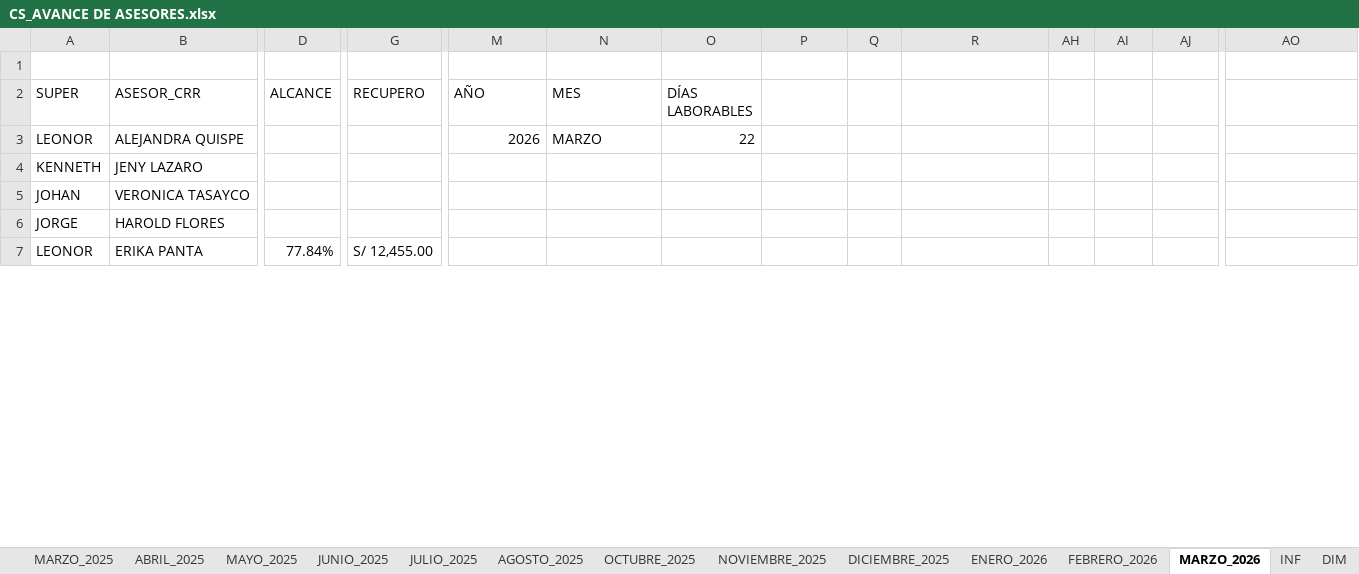
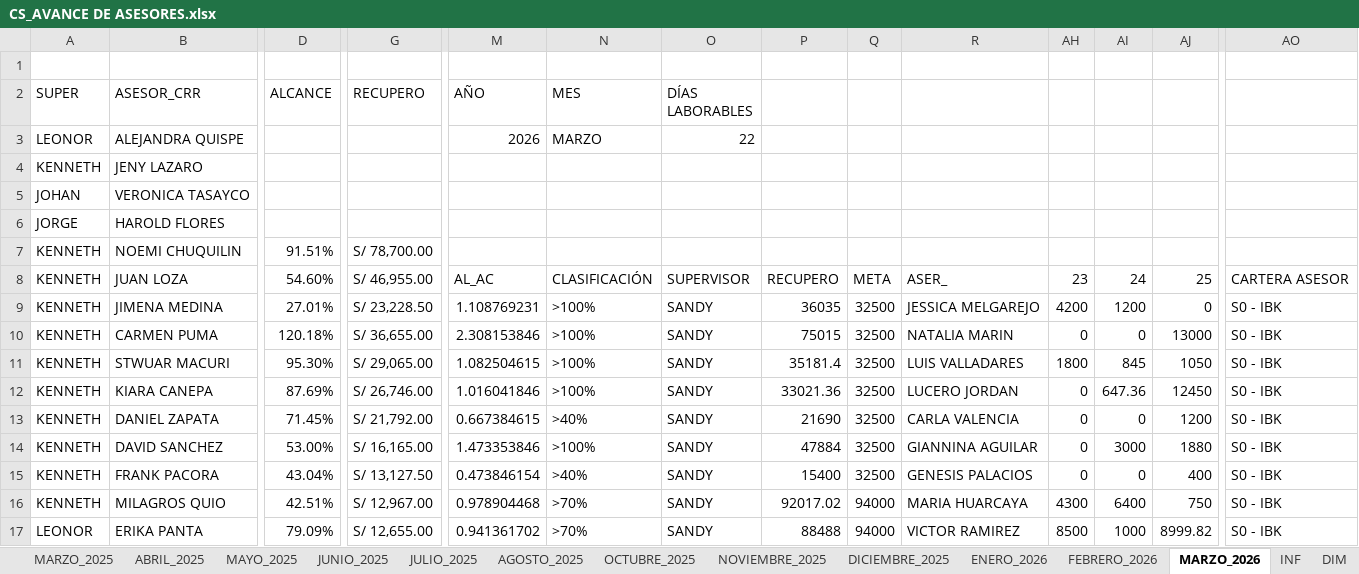
Before and after one commit to jvasquez98/Ranking, an Excel workbook: CS_AVANCE DE ASESORES.xlsx, sheet MARZO_2026, drawn as a sheet; only a part is shown, gaps mark what is left out; values as stored, in another font and other column widths than the file's, no cell formats; conditional formats and table styles not drawn; addresses are those after the commit; rows hold the shown columns only; the diff covers the shown part only; the diff names each change by its address in the sheet, - before the commit and + after, or states it on an @@ line.

```diff
--- a/CS_AVANCE DE ASESORES.xlsx (sheet MARZO_2026)
+++ b/CS_AVANCE DE ASESORES.xlsx (sheet MARZO_2026)
+row 7: KENNETH | NOEMI CHUQUILIN | 91.51% | S/ 78,700.00
+row 8: KENNETH | JUAN LOZA | 54.60% | S/ 46,955.00 | AL_AC | CLASIFICACIÓN | SUPERVISOR | RECUPERO | META | ASER_ | 23 | 24 | 25 | CARTERA ASESOR
+row 9: KENNETH | JIMENA MEDINA | 27.01% | S/ 23,228.50 | 1.108769231 | >100% | SANDY | 36035 | 32500 | JESSICA MELGAREJO | 4200 | 1200 | 0 | S0 - IBK
+row 10: KENNETH | CARMEN PUMA | 120.18% | S/ 36,655.00 | 2.308153846 | >100% | SANDY | 75015 | 32500 | NATALIA MARIN | 0 | 0 | 13000 | S0 - IBK
+row 11: KENNETH | STWUAR MACURI | 95.30% | S/ 29,065.00 | 1.082504615 | >100% | SANDY | 35181.4 | 32500 | LUIS VALLADARES | 1800 | 845 | 1050 | S0 - IBK
+row 12: KENNETH | KIARA CANEPA | 87.69% | S/ 26,746.00 | 1.016041846 | >100% | SANDY | 33021.36 | 32500 | LUCERO JORDAN | 0 | 647.36 | 12450 | S0 - IBK
+row 13: KENNETH | DANIEL ZAPATA | 71.45% | S/ 21,792.00 | 0.667384615 | >40% | SANDY | 21690 | 32500 | CARLA VALENCIA | 0 | 0 | 1200 | S0 - IBK
+row 14: KENNETH | DAVID SANCHEZ | 53.00% | S/ 16,165.00 | 1.473353846 | >100% | SANDY | 47884 | 32500 | GIANNINA AGUILAR | 0 | 3000 | 1880 | S0 - IBK
+row 15: KENNETH | FRANK PACORA | 43.04% | S/ 13,127.50 | 0.473846154 | >40% | SANDY | 15400 | 32500 | GENESIS PALACIOS | 0 | 0 | 400 | S0 - IBK
+row 16: KENNETH | MILAGROS QUIO | 42.51% | S/ 12,967.00 | 0.978904468 | >70% | SANDY | 92017.02 | 94000 | MARIA HUARCAYA | 4300 | 6400 | 750 | S0 - IBK
-D17 (ALCANCE): 77.84%
+D17 (ALCANCE): 79.09%
-G17 (RECUPERO): S/ 12,455.00
+G17 (RECUPERO): S/ 12,655.00
-M17 (AÑO): (empty)
+M17 (AÑO): 0.941361702
-N17 (MES): (empty)
+N17 (MES): >70%
-O17 (DÍAS LABORABLES): (empty)
+O17 (DÍAS LABORABLES): SANDY
-P17: (empty)
+P17: 88488
-Q17: (empty)
+Q17: 94000
-R17: (empty)
+R17: VICTOR RAMIREZ
-AH17: (empty)
+AH17: 8500
-AI17: (empty)
+AI17: 1000
-AJ17: (empty)
+AJ17: 8999.82
-AO17: (empty)
+AO17: S0 - IBK
```
Also changed, not shown: 15 added rows, 25 removed rows and 277 edited cells elsewhere in this sheet, cell formats, formulas that keep their value, hidden cells, CS_MARCACIONES_ORCRIST.xlsx, 2 other files.
